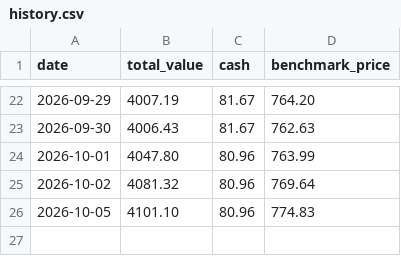
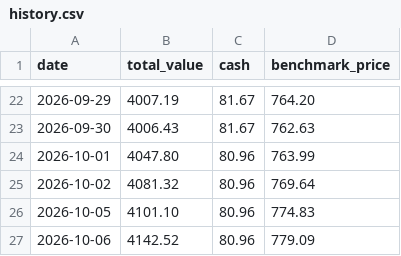
Before and after one commit to demers-ryan18/stock_analyst, a CSV file: data/history.csv, drawn as a sheet; only a part is shown, gaps mark what is left out.

```diff
--- a/data/history.csv
+++ b/data/history.csv
@@ -26 +26,2 @@ date,total_value,cash,benchmark_price
 2026-10-05,4101.10,80.96,774.83
+2026-10-06,4142.52,80.96,779.09
```
Also changed, not shown: 4 other files.
